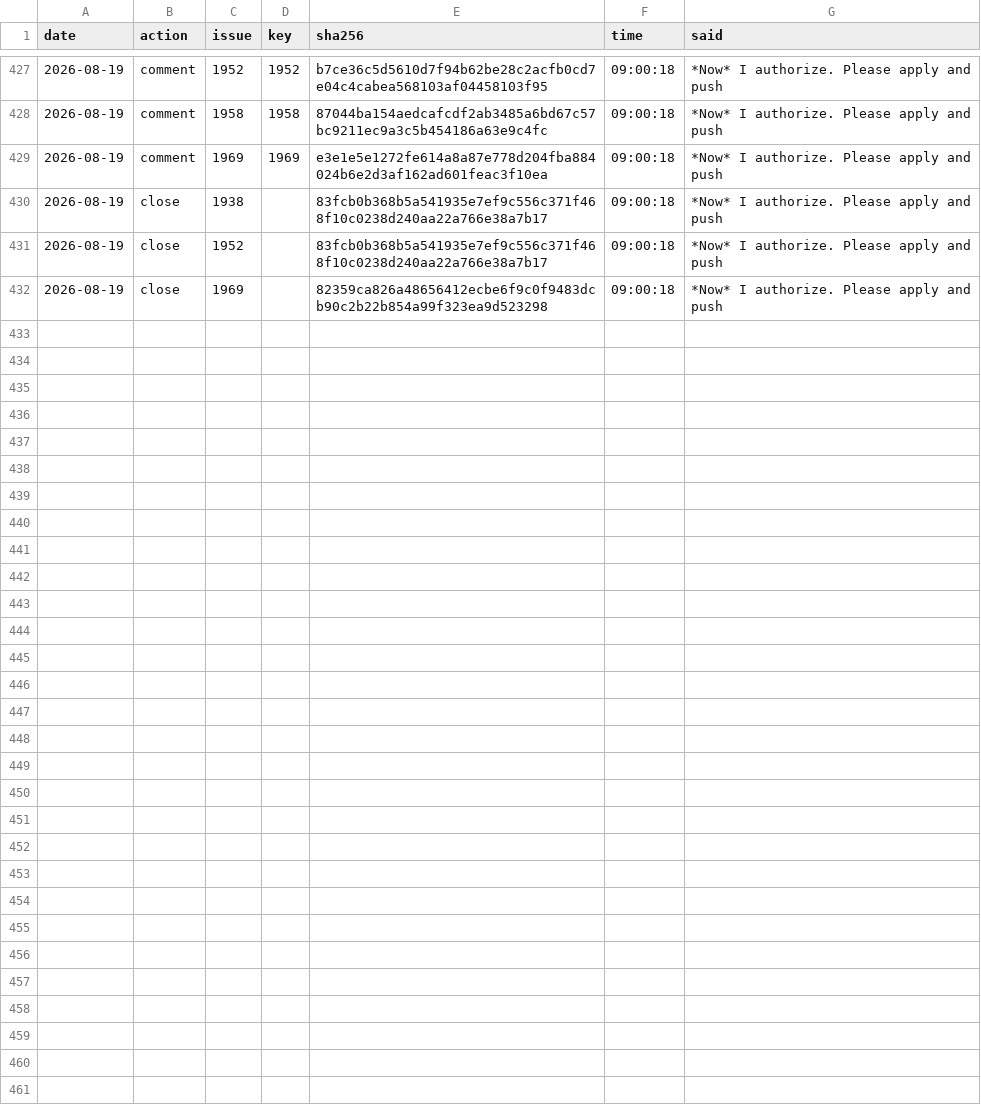
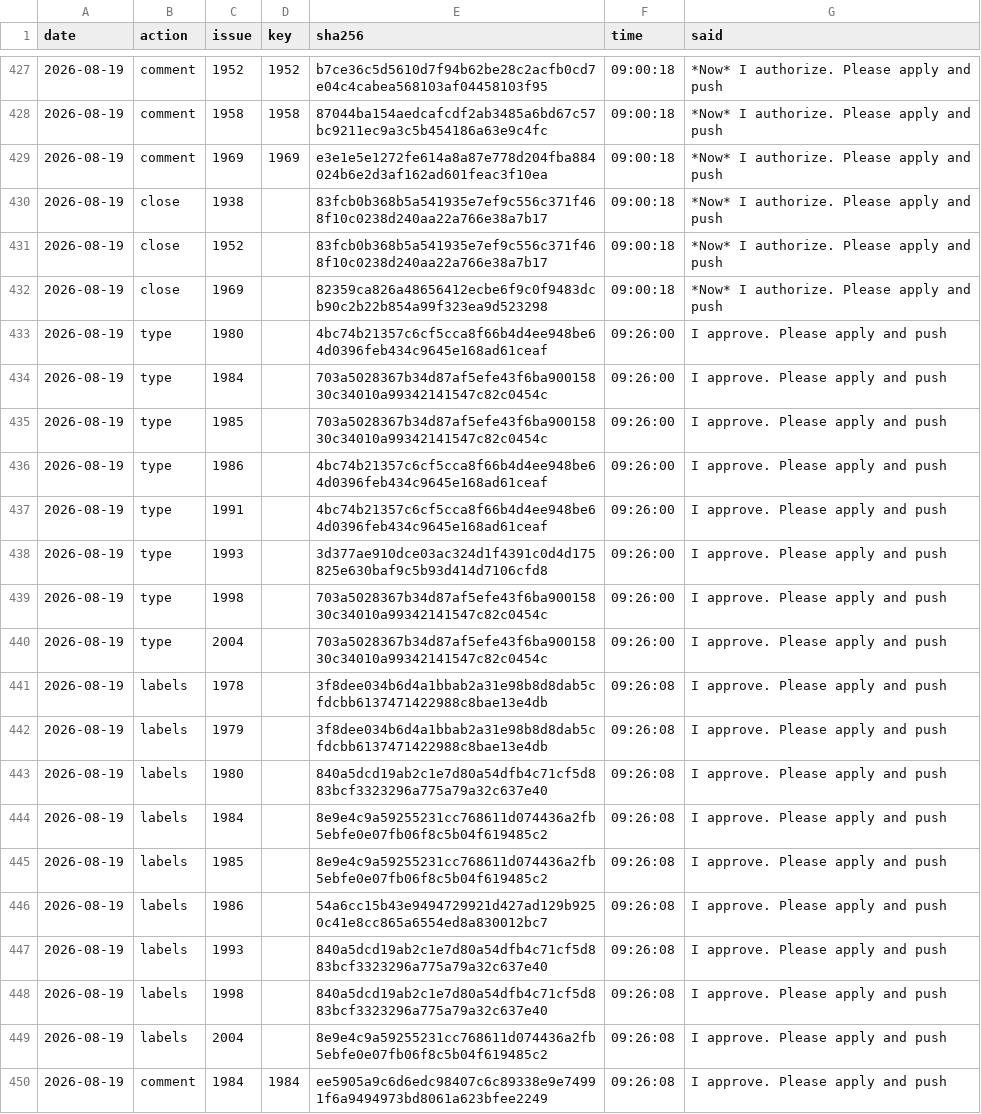
Before and after one commit to d-torrance/M2, a TSV file: bug-triage/approved.tsv, drawn as a sheet; only a part is shown, gaps mark what is left out.

```diff
--- a/bug-triage/approved.tsv
+++ b/bug-triage/approved.tsv
@@ -432 +432,19 @@ date	action	issue	key	sha256	time	said
 2026-08-19	close	1969		82359ca826a48656412ecbe6f9c0f9483dcb90c2b22b854a99f323ea9d523298	09:00:18	*Now* I authorize.  Please apply and push
+2026-08-19	type	1980		4bc74b21357c6cf5cca8f66b4d4ee948be64d0396feb434c9645e168ad61ceaf	09:26:00	I approve.  Please apply and push
+2026-08-19	type	1984		703a5028367b34d87af5efe43f6ba90015830c34010a99342141547c82c0454c	09:26:00	I approve.  Please apply and push
+2026-08-19	type	1985		703a5028367b34d87af5efe43f6ba90015830c34010a99342141547c82c0454c	09:26:00	I approve.  Please apply and push
+2026-08-19	type	1986		4bc74b21357c6cf5cca8f66b4d4ee948be64d0396feb434c9645e168ad61ceaf	09:26:00	I approve.  Please apply and push
+2026-08-19	type	1991		4bc74b21357c6cf5cca8f66b4d4ee948be64d0396feb434c9645e168ad61ceaf	09:26:00	I approve.  Please apply and push
+2026-08-19	type	1993		3d377ae910dce03ac324d1f4391c0d4d175825e630baf9c5b93d414d7106cfd8	09:26:00	I approve.  Please apply and push
+2026-08-19	type	1998		703a5028367b34d87af5efe43f6ba90015830c34010a99342141547c82c0454c	09:26:00	I approve.  Please apply and push
+2026-08-19	type	2004		703a5028367b34d87af5efe43f6ba90015830c34010a99342141547c82c0454c	09:26:00	I approve.  Please apply and push
+2026-08-19	labels	1978		3f8dee034b6d4a1bbab2a31e98b8d8dab5cfdcbb6137471422988c8bae13e4db	09:26:08	I approve.  Please apply and push
+2026-08-19	labels	1979		3f8dee034b6d4a1bbab2a31e98b8d8dab5cfdcbb6137471422988c8bae13e4db	09:26:08	I approve.  Please apply and push
+2026-08-19	labels	1980		840a5dcd19ab2c1e7d80a54dfb4c71cf5d883bcf3323296a775a79a32c637e40	09:26:08	I approve.  Please apply and push
+2026-08-19	labels	1984		8e9e4c9a59255231cc768611d074436a2fb5ebfe0e07fb06f8c5b04f619485c2	09:26:08	I approve.  Please apply and push
+2026-08-19	labels	1985		8e9e4c9a59255231cc768611d074436a2fb5ebfe0e07fb06f8c5b04f619485c2	09:26:08	I approve.  Please apply and push
+2026-08-19	labels	1986		54a6cc15b43e9494729921d427ad129b9250c41e8cc865a6554ed8a830012bc7	09:26:08	I approve.  Please apply and push
+2026-08-19	labels	1993		840a5dcd19ab2c1e7d80a54dfb4c71cf5d883bcf3323296a775a79a32c637e40	09:26:08	I approve.  Please apply and push
+2026-08-19	labels	1998		840a5dcd19ab2c1e7d80a54dfb4c71cf5d883bcf3323296a775a79a32c637e40	09:26:08	I approve.  Please apply and push
+2026-08-19	labels	2004		8e9e4c9a59255231cc768611d074436a2fb5ebfe0e07fb06f8c5b04f619485c2	09:26:08	I approve.  Please apply and push
+2026-08-19	comment	1984	1984	ee5905a9c6d6edc98407c6c89338e9e74991f6a9494973bd8061a623bfee2249	09:26:08	I approve.  Please apply and push
```
Also changed, not shown: bug-triage/applied.tsv, bug-triage/issues.tsv, 1 other file.
